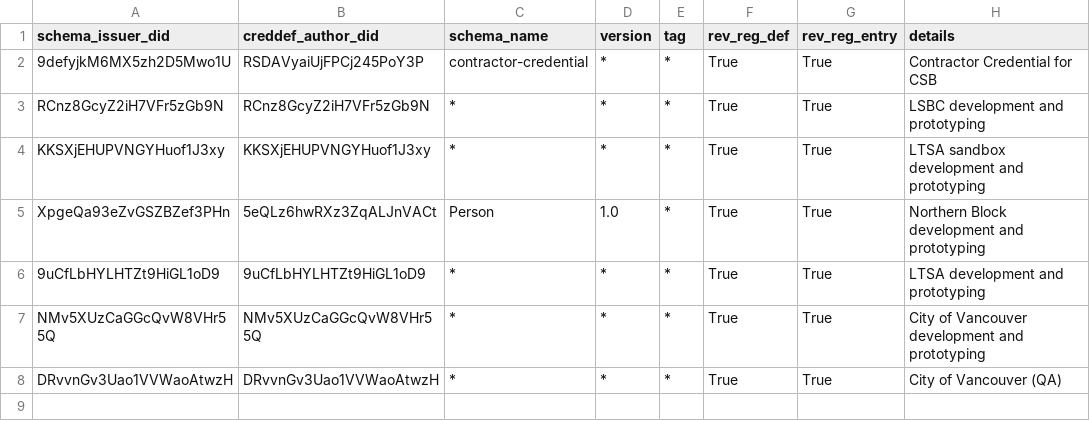
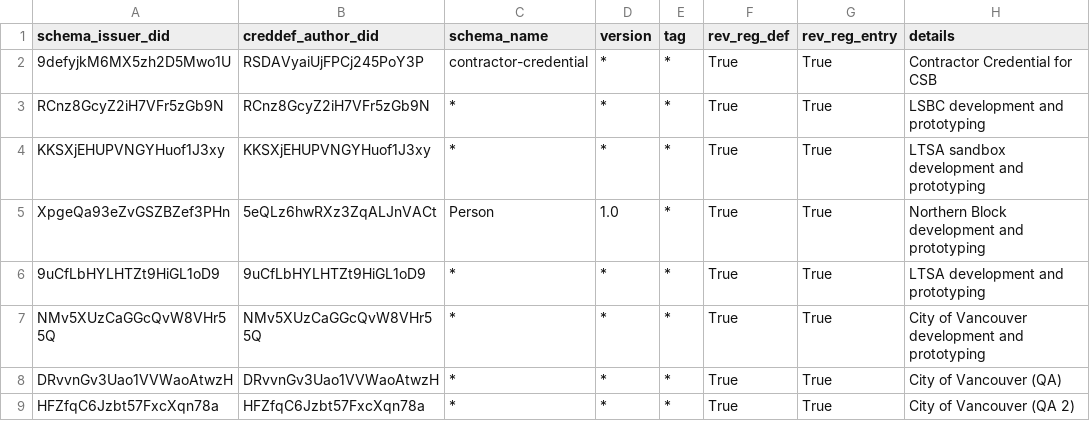
Before and after one commit to bcgov/dts-endorser-service, a CSV file: configurations/CAndy/dev/allowed-credential-definition.csv, drawn as a sheet.

Commit message:
Added second QA agent for CoV on CANdy dev
Signed-off-by: Emiliano Suñé <emiliano.sune@gmail.com>

```diff
--- a/configurations/CAndy/dev/allowed-credential-definition.csv
+++ b/configurations/CAndy/dev/allowed-credential-definition.csv
@@ -8 +8,2 @@ NMv5XUzCaGGcQvW8VHr55Q,NMv5XUzCaGGcQvW8VHr55Q,*,*,*,True,True,City of Vancouver
 DRvvnGv3Uao1VVWaoAtwzH,DRvvnGv3Uao1VVWaoAtwzH,*,*,*,True,True,City of Vancouver (QA)
+HFZfqC6Jzbt57FxcXqn78a,HFZfqC6Jzbt57FxcXqn78a,*,*,*,True,True,City of Vancouver (QA 2)
```
Also changed, not shown: configurations/CAndy/dev/allowed-did.csv, configurations/CAndy/dev/allowed-schema.csv.
